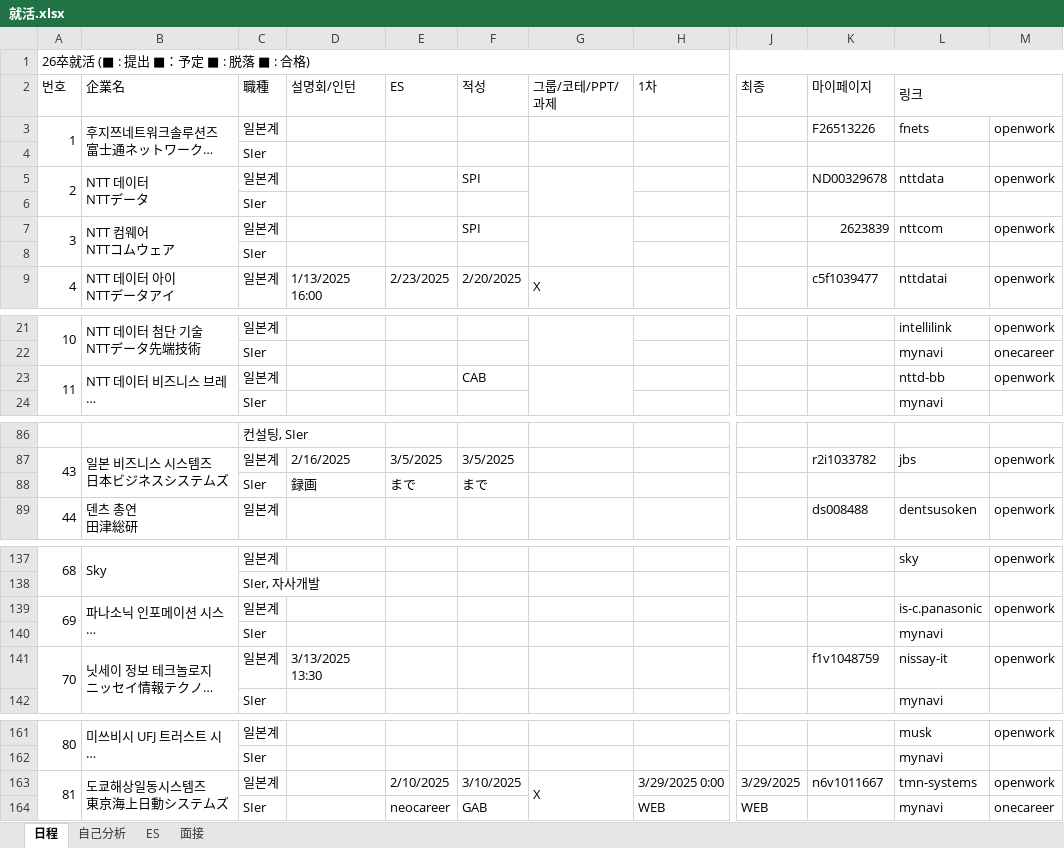
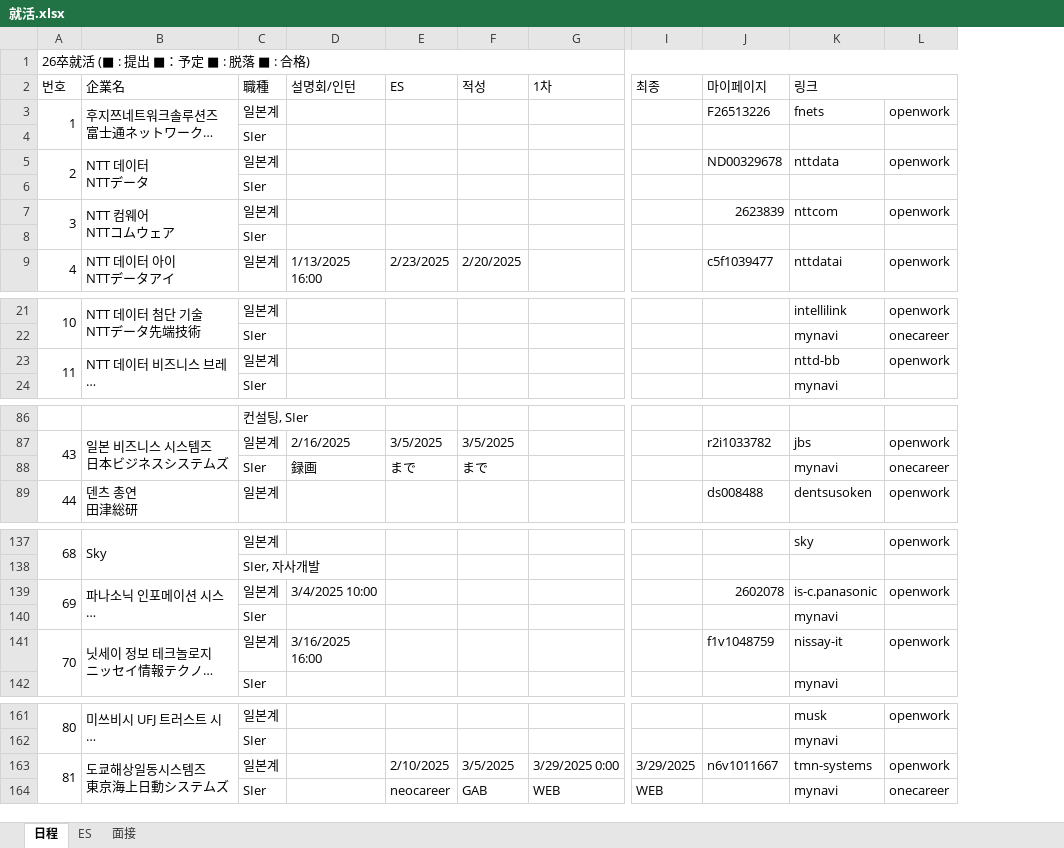
Before and after one commit to riparang/nihongo, an Excel workbook: 就活.xlsx, sheet 日程, drawn as a sheet; only a part is shown, gaps mark what is left out; long unchanged cells end in …; values as stored, in another font and other column widths than the file's, no cell formats; removed rows and columns are numbered as before the commit, all else as after; the diff covers the shown part only; the diff names each change by its address in the sheet, - before the commit and + after, or states it on an @@ line.

```diff
--- a/就活.xlsx (sheet 日程)
+++ b/就活.xlsx (sheet 日程)
-sheet tab: 自己分析
-column G (그룹/코테/PPT/과제), row 9: X; row 163: X
-F5 (적성): SPI
+F5 (적성): (empty)
-F7 (적성): SPI
+F7 (적성): (empty)
-F23 (적성): CAB
+F23 (적성): (empty)
-K88 (링크): (empty)
+K88 (링크): mynavi
-L88: (empty)
+L88: onecareer
-D139 (설명회/인턴): (empty)
+D139 (설명회/인턴): 3/4/2025 10:00
-J139 (마이페이지): (empty)
+J139 (마이페이지): 2602078
-D141 (설명회/인턴): 3/13/2025 13:30
+D141 (설명회/인턴): 3/16/2025 16:00
-F163 (적성): 3/10/2025
+F163 (적성): 3/5/2025
```
Also changed, not shown: 3 added rows, 3 removed rows, 12 edited cells and merged cells elsewhere in this sheet, sheet 面接, sheet ES, cell formats.
